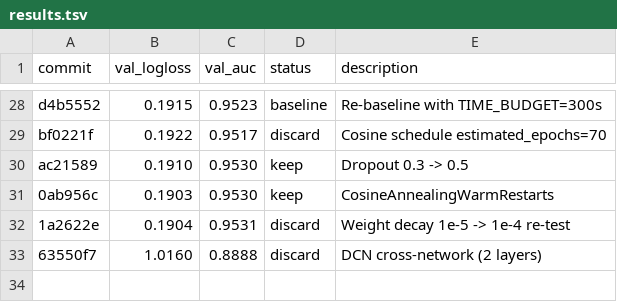
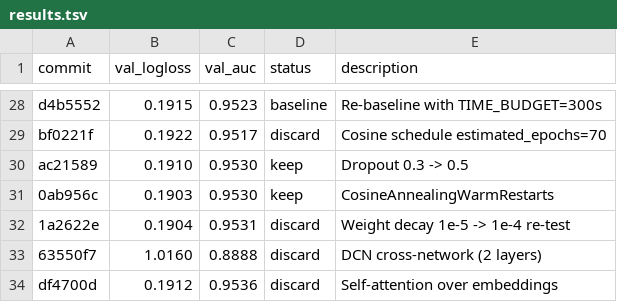
Before and after one commit to ggruschka/autoresearch-equativ-demo, a TSV file: ctr_prediction/results.tsv, drawn as a sheet; only a part is shown, gaps mark what is left out; the diff names each change by its address in the sheet, - before the commit and + after, or states it on an @@ line.

Commit message:
Results: discard attention embeddings (logloss 0.1912 > 0.1903)

```diff
--- a/ctr_prediction/results.tsv
+++ b/ctr_prediction/results.tsv
+row 34: df4700d | 0.1912 | 0.9536 | discard | Self-attention over embeddings
```
Also changed, not shown: 1 other file.
